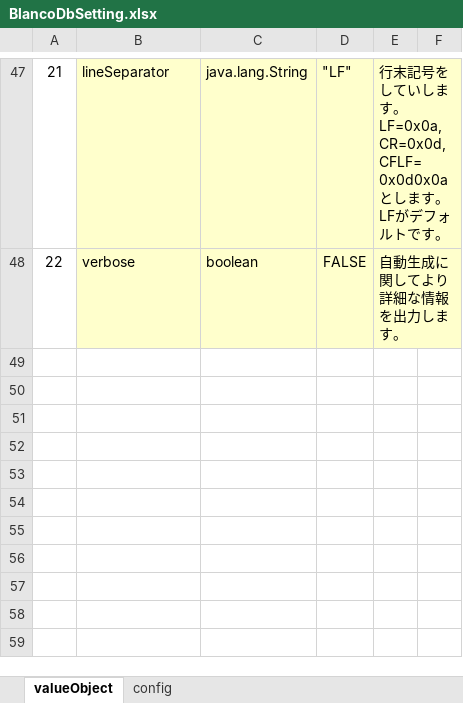
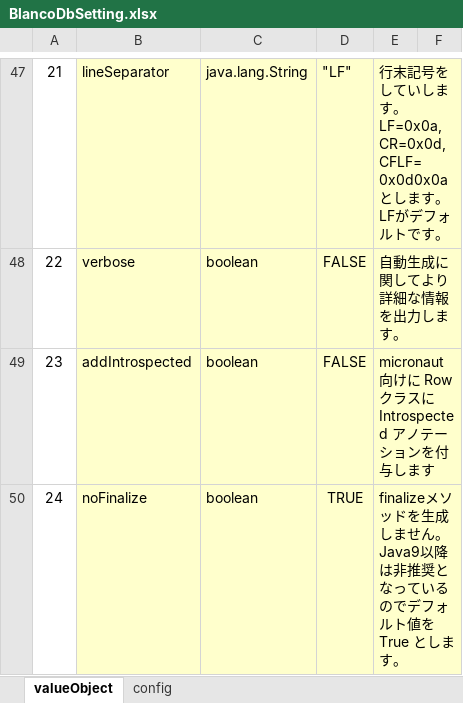
Before and after one commit to uedaueo/blancoDbCommon, an Excel workbook: meta/program/BlancoDbSetting.xlsx, sheet valueObject, drawn as a sheet; only a part is shown, gaps mark what is left out; values as stored, in another font and other column widths than the file's, no borders; the diff names each change by its address in the sheet, - before the commit and + after, or states it on an @@ line.

Commit message:
3.0.4 to add options addIntrospected : add introspected annotation to Row class. noFinalize: finalize method is deprecated from Java 9.

```diff
--- a/meta/program/BlancoDbSetting.xlsx (sheet valueObject)
+++ b/meta/program/BlancoDbSetting.xlsx (sheet valueObject)
+row 49: 23 | addIntrospected | boolean | FALSE | micronaut向けに Row クラスに Introspected アノテーションを付与します
+row 50: 24 | noFinalize | boolean | TRUE | finalizeメソッドを生成しません。Java9以降は非推奨となっているのでデフォルト値を True とします。
```
Also changed, not shown: meta/program/BlancoDbCommonConstants.xlsx, 3 other files.
